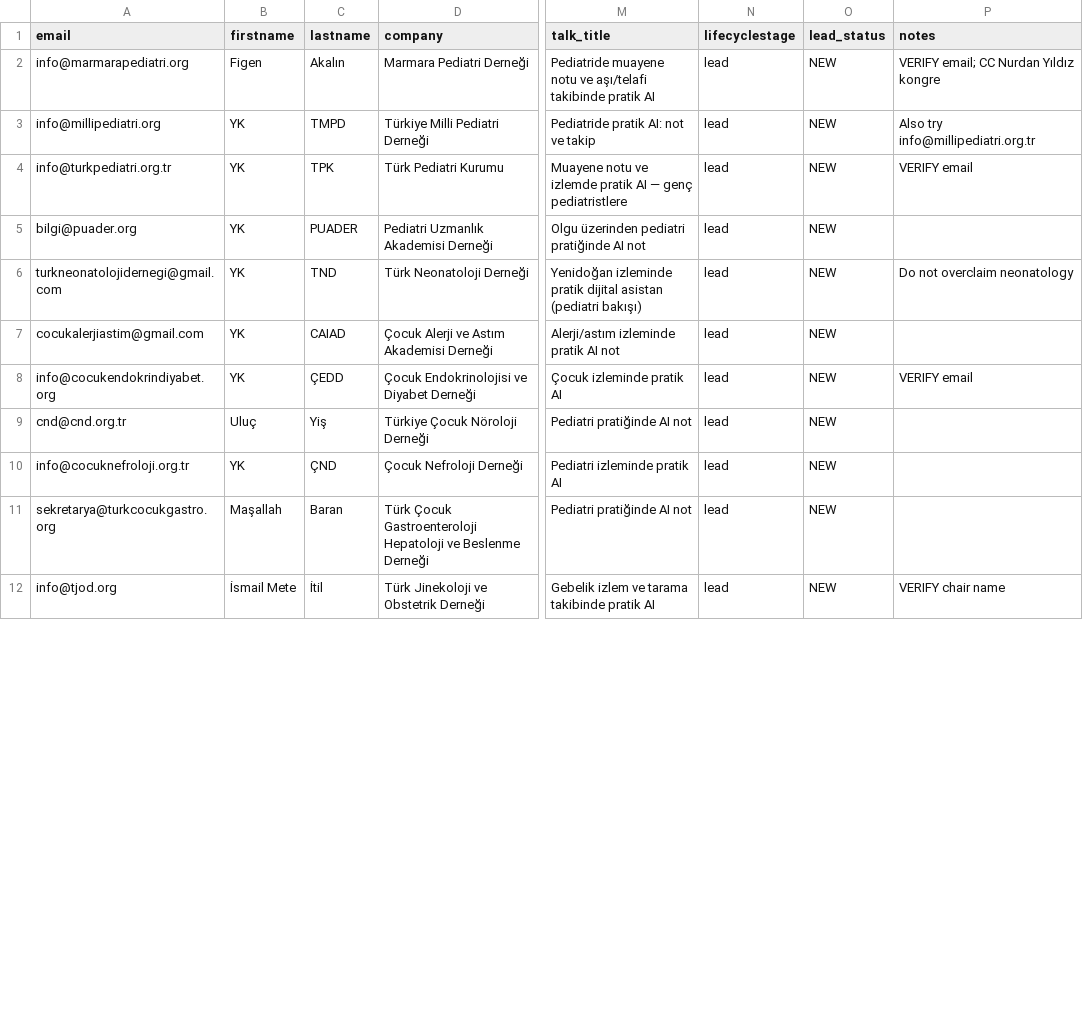
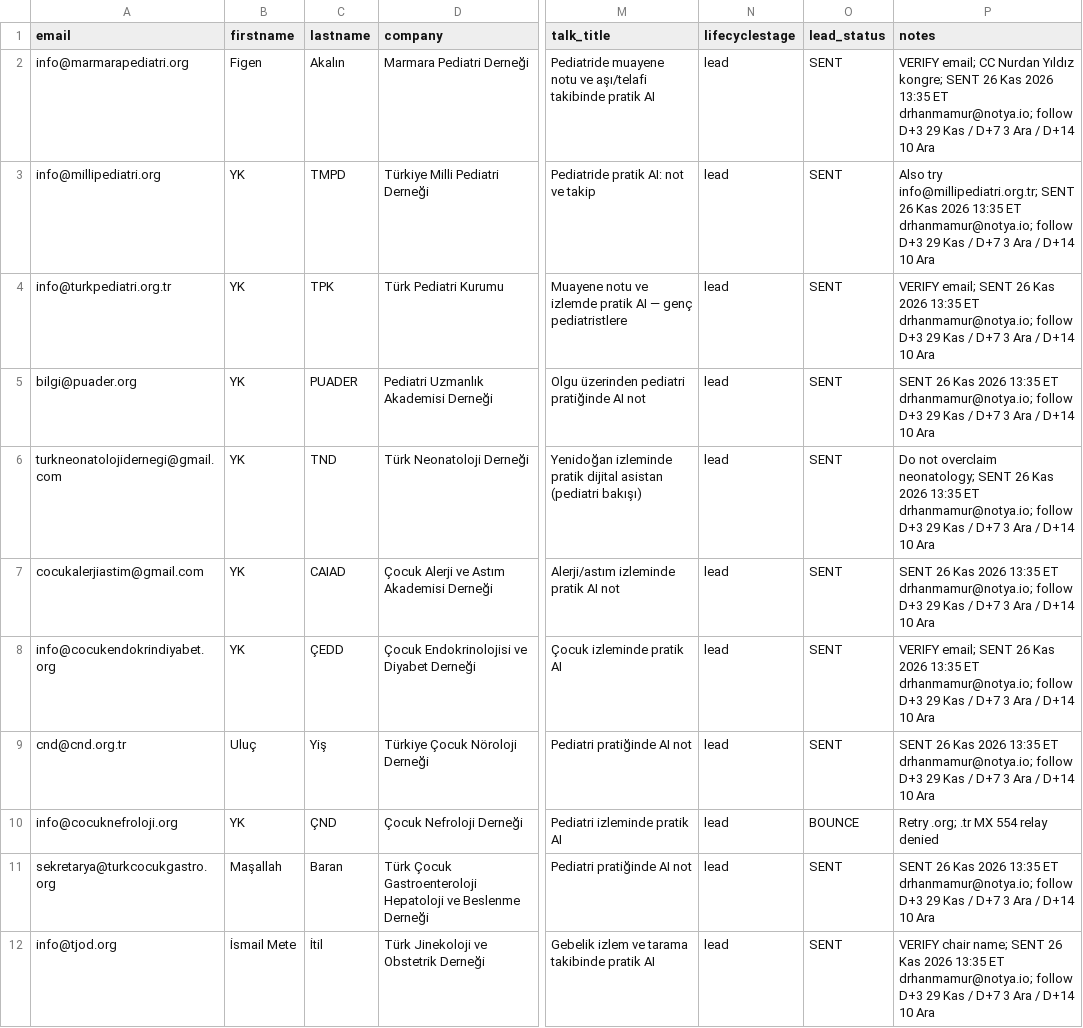
Before and after one commit to dreamturkiye/notya-ai, a CSV file: docs/growth/hubspot-dernek-contacts.csv, drawn as a sheet; only a part is shown, gaps mark what is left out; the diff covers the shown part only; the diff names each change by its address in the sheet, - before the commit and + after, or states it on an @@ line.

```diff
--- a/docs/growth/hubspot-dernek-contacts.csv
+++ b/docs/growth/hubspot-dernek-contacts.csv
-O2:O9 (lead_status): NEW
+O2:O9 (lead_status): SENT
-P2 (notes): …Nurdan Yıldız kongre
+P2 (notes): …Nurdan Yıldız kongre; SENT 26 Kas 2026 13:35 ET drhanmamur@notya.io; follow D+3 29 Kas / D+7 3 Ara / D+14 10 Ara
-P3 (notes): Also try info@millipediatri.org.tr
+P3 (notes): Also try info@millipediatri.org.tr; SENT 26 Kas 2026 13:35 ET drhanmamur@notya.io; follow D+3 29 Kas / D+7 3 Ara / D+14 10 Ara
-P4 (notes): VERIFY email
+P4 (notes): VERIFY email; SENT 26 Kas 2026 13:35 ET drhanmamur@notya.io; follow D+3 29 Kas / D+7 3 Ara / D+14 10 Ara
-P5 (notes): (empty)
+P5 (notes): SENT 26 Kas 2026 13:35 ET drhanmamur@notya.io; follow D+3 29 Kas / D+7 3 Ara / D+14 10 Ara
-P6 (notes): …not overclaim neonatology
+P6 (notes): …not overclaim neonatology; SENT 26 Kas 2026 13:35 ET drhanmamur@notya.io; follow D+3 29 Kas / D+7 3 Ara / D+14 10 Ara
-P7 (notes): (empty)
+P7 (notes): SENT 26 Kas 2026 13:35 ET drhanmamur@notya.io; follow D+3 29 Kas / D+7 3 Ara / D+14 10 Ara
-P8 (notes): VERIFY email
+P8 (notes): VERIFY email; SENT 26 Kas 2026 13:35 ET drhanmamur@notya.io; follow D+3 29 Kas / D+7 3 Ara / D+14 10 Ara
-P9 (notes): (empty)
+P9 (notes): SENT 26 Kas 2026 13:35 ET drhanmamur@notya.io; follow D+3 29 Kas / D+7 3 Ara / D+14 10 Ara
-A10 (email): info@cocuknefroloji.org.tr
+A10 (email): info@cocuknefroloji.org
-O10 (lead_status): NEW
+O10 (lead_status): BOUNCE
-P10 (notes): (empty)
+P10 (notes): Retry .org; .tr MX 554 relay denied
-O11:O12 (lead_status): NEW
+O11:O12 (lead_status): SENT
-P11 (notes): (empty)
+P11 (notes): SENT 26 Kas 2026 13:35 ET drhanmamur@notya.io; follow D+3 29 Kas / D+7 3 Ara / D+14 10 Ara
-P12 (notes): VERIFY chair name
+P12 (notes): VERIFY chair name; SENT 26 Kas 2026 13:35 ET drhanmamur@notya.io; follow D+3 29 Kas / D+7 3 Ara / D+14 10 Ara
```
Also changed, not shown: 1 added row and 20 edited cells elsewhere in this file, docs/growth/tr-dernek-targets.csv, 2 other files.
